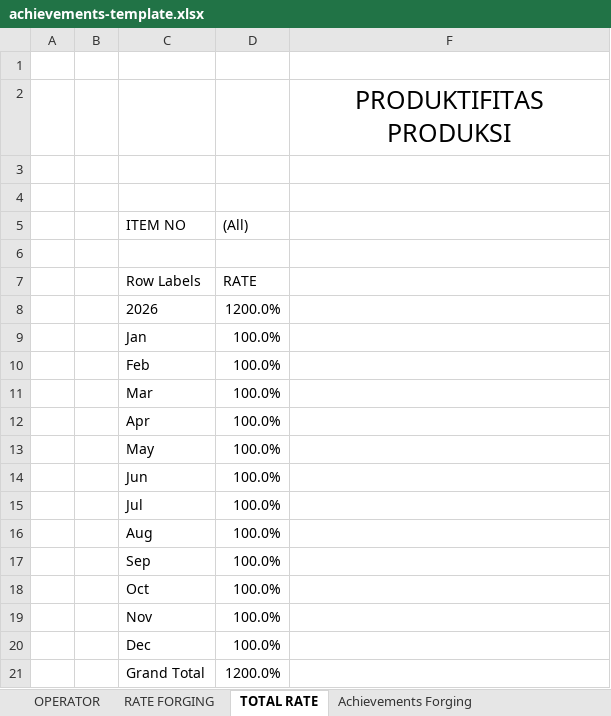
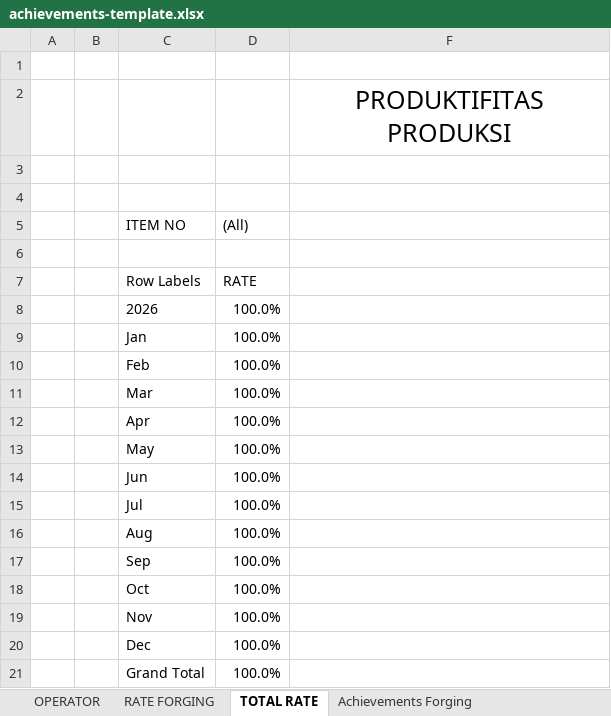
Before and after one commit to fajarilf/kcf-mc-monitoring, an Excel workbook: src/lib/template/achievements-template.xlsx, sheet TOTAL RATE, drawn as a sheet; values as stored, in another font and other column widths than the file's, no borders; charts and pictures not drawn; the diff names each change by its address in the sheet, - before the commit and + after, or states it on an @@ line.

Commit message:
update: achievement-template

```diff
--- a/src/lib/template/achievements-template.xlsx (sheet TOTAL RATE)
+++ b/src/lib/template/achievements-template.xlsx (sheet TOTAL RATE)
-D8 ((All)): 1200.0%
+D8 ((All)): 100.0%
-D21 ((All)): 1200.0%
+D21 ((All)): 100.0%
```
Also changed, not shown: charts or pictures.
